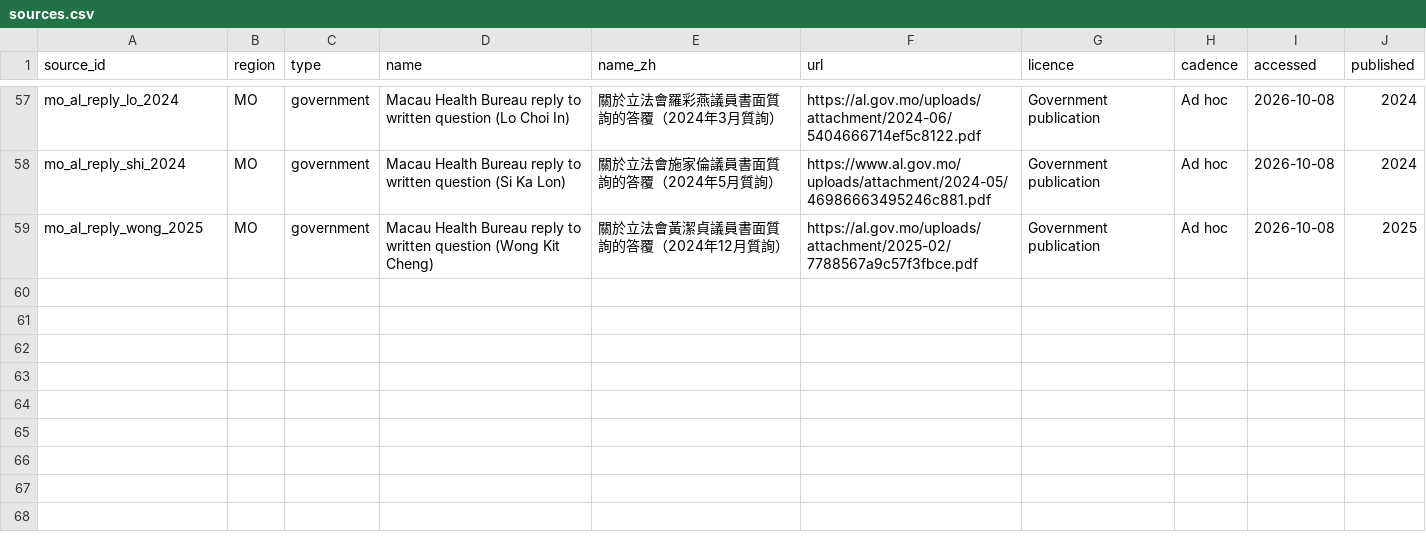
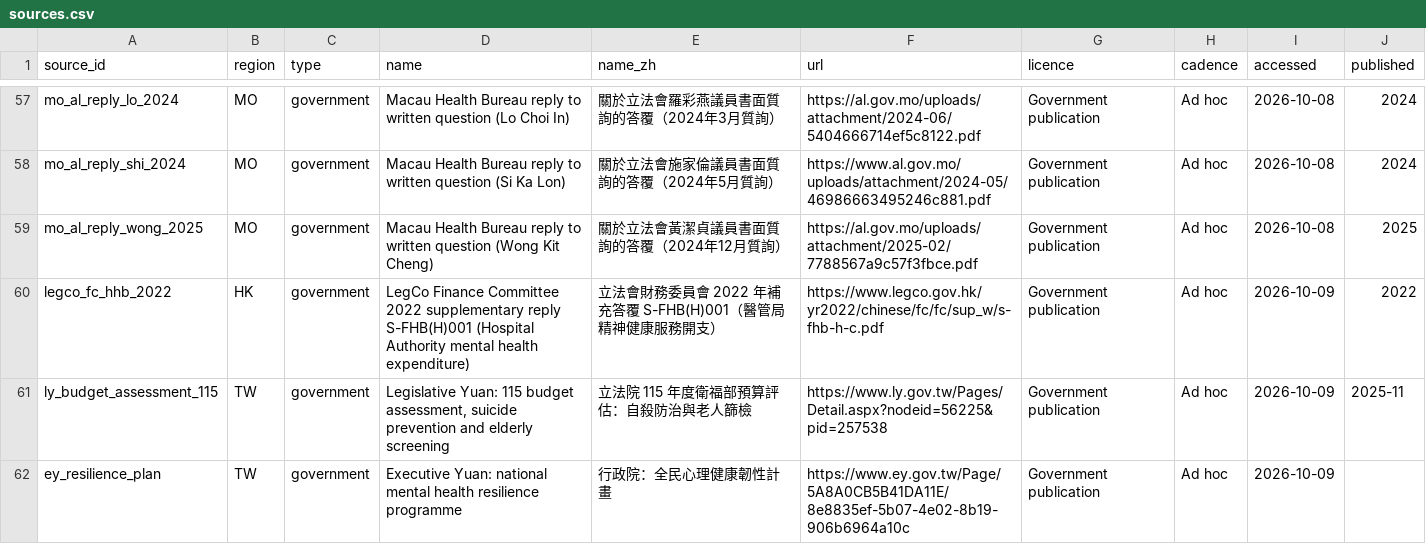
Before and after one commit to clinicmind/mental-health-atlas, a CSV file: data/sources.csv, drawn as a sheet; only a part is shown, gaps mark what is left out.

```diff
--- a/data/sources.csv
+++ b/data/sources.csv
@@ -59 +59,4 @@ mo_al_reply_shi_2024,MO,government,Macau Health Bureau reply to written question
 mo_al_reply_wong_2025,MO,government,Macau Health Bureau reply to written question (Wong Kit Cheng),關於立法會黃潔貞議員書面質詢的答覆（2024年12月質詢）,https://al.gov.mo/uploads/attachment/2025-02/7788567a9c57f3fbce.pdf,Government publication,Ad hoc,2026-10-08,2025
+legco_fc_hhb_2022,HK,government,LegCo Finance Committee 2022 supplementary reply S-FHB(H)001 (Hospital Authority mental health expenditure),立法會財務委員會 2022 年補充答覆 S-FHB(H)001（醫管局精神健康服務開支）,https://www.legco.gov.hk/yr2022/chinese/fc/fc/sup_w/s-fhb-h-c.pdf,Government publication,Ad hoc,2026-10-09,2022
+ly_budget_assessment_115,TW,government,"Legislative Yuan: 115 budget assessment, suicide prevention and elderly screening",立法院 115 年度衛福部預算評估：自殺防治與老人篩檢,https://www.ly.gov.tw/Pages/Detail.aspx?nodeid=56225&pid=257538,Government publication,Ad hoc,2026-10-09,2025-11
+ey_resilience_plan,TW,government,Executive Yuan: national mental health resilience programme,行政院：全民心理健康韌性計畫,https://www.ey.gov.tw/Page/5A8A0CB5B41DA11E/8e8835ef-5b07-4e02-8b19-906b6964a10c,Government publication,Ad hoc,2026-10-09,
```
Also changed, not shown: data/services.csv, 6 other files.
